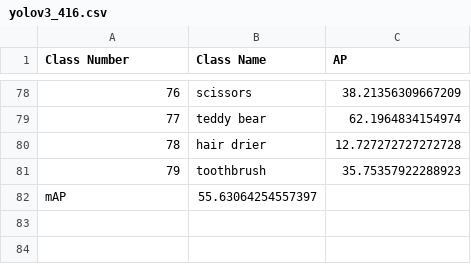
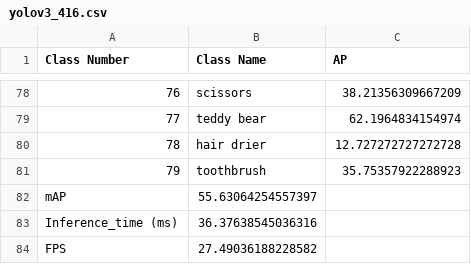
Before and after one commit to synml/yolov3-pytorch, a CSV file: csv/yolov3_416.csv, drawn as a sheet; only a part is shown, gaps mark what is left out.

```diff
--- a/csv/yolov3_416.csv
+++ b/csv/yolov3_416.csv
@@ -82 +82,3 @@ Class Number,Class Name,AP
 mAP,55.63064254557397,
+Inference_time (ms),36.37638545036316,
+FPS,27.49036188228582,
```
Also changed, not shown: csv/yolov3_320.csv, csv/yolov3_608.csv.
